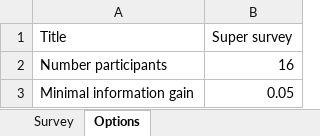
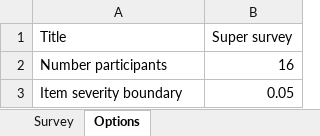
Before and after one commit to SATOCA/SATOCA, an Excel workbook: docs/infosec-example.xlsx, sheet Options, drawn as a sheet; values as stored, in another font and other column widths than the file's, no borders; the diff names each change by its address in the sheet, - before the commit and + after, or states it on an @@ line.

Commit message:
Rename MinimalInformationGain to ItemSeverityBoundary

```diff
--- a/docs/infosec-example.xlsx (sheet Options)
+++ b/docs/infosec-example.xlsx (sheet Options)
-A3 (Title): Minimal information gain
+A3 (Title): Item severity boundary
```
Also changed, not shown: docs/SurveyUpload.xlsx, 4 other files.
